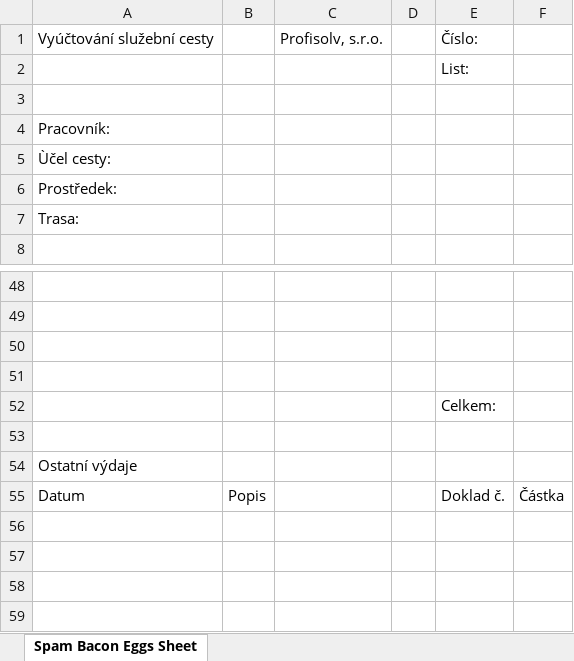
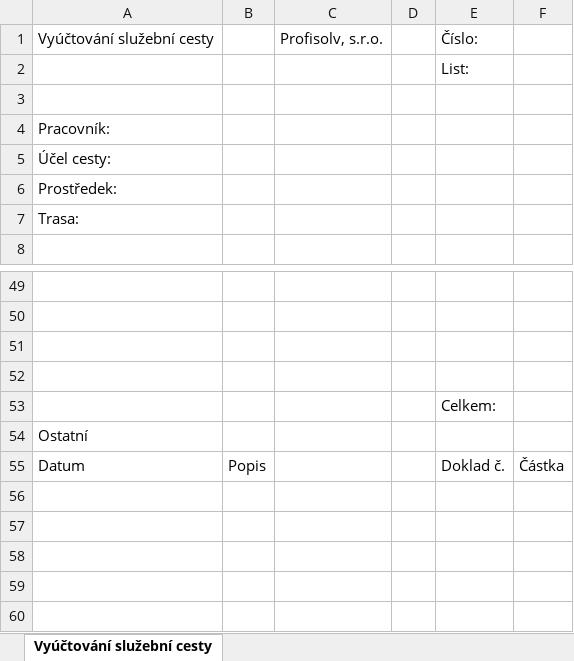
Before and after one commit to tatanka-5XL/travel_report, an Excel workbook: output/spam.xlsx, sheet Vyúčtování služební cesty, drawn as a sheet; only a part is shown, gaps mark what is left out; the shorter side is filled out with more unchanged rows; values as stored, in another font and other column widths than the file's, no cell formats; removed rows and columns are numbered as before the commit, all else as after; the diff covers the shown part only; the diff names each change by its address in the sheet, - before the commit and + after, or states it on an @@ line.

Commit message:
New algorithm of segments working, excel sheet created without content yet

```diff
--- a/output/spam.xlsx (sheet Vyúčtování služební cesty)
+++ b/output/spam.xlsx (sheet Vyúčtování služební cesty)
-sheet tab: Spam Bacon Eggs Sheet
+sheet tab: Vyúčtování služební cesty
-A5: Ùčel cesty:
+A5: Účel cesty:
-row 53: (empty)
-A54: Ostatní výdaje
+A54: Ostatní
-row 56: (empty)
```
Also changed, not shown: 6 added rows, 5 removed rows, 2 moved rows and 7 edited cells elsewhere in this sheet, cell formats, 4 other files.
